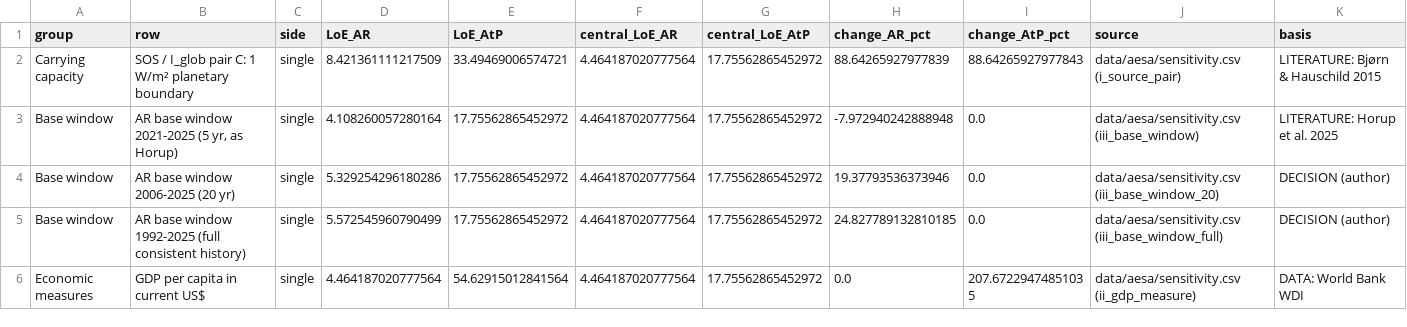
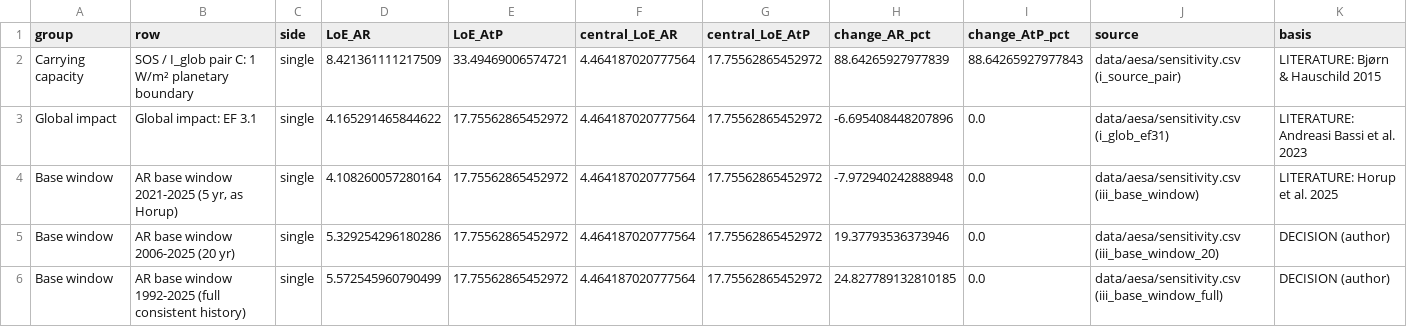
Before and after one commit to GerasimosChristoforatos/Pathway-Paper, a CSV file: outputs/data/sensitivity/planetary_boundary.csv, drawn as a sheet; only a part is shown; the shorter side is filled out with more unchanged rows.

Commit message:
MODEL v4.3.5: methods sharpening before the Stats NZ 2023-base data
Deterministic runs only; every Monte Carlo and Sobol file is byte-identical.

- One-at-a-time AR base: shared-parameter rule (boundaries.AR_BASE_RULE). Rows
  that change the level of the present-day carbon factors or an accounting
  convention recompute I_sec,base with the Monte Carlo base function.
  Jackknife LoE AR 4.310/4.608 -> 4.442/4.472; event timing L/n
  4.4304 -> 4.4349.
- ED5: global impact from the EF 3.1 normalisation factor (LoE AR -6.70%,
  AtP unchanged); the I_glob limitation is restated.
- SF7: like-for-like zero-lag run with net replacement held at the 17-month
  calibration (projection.NET_REPLACEMENT_HELD, diagnostic only).
- Assumptions and methods text: the AR base, the AtP sector share, timber end
  of life, the GWP basis and households 2019-2023 (numbers computed from the
  data); the stale completion-lag line is fixed; a new Uncertainty analysis
  part; version narration removed from the generated documents.
- docs/REFERENCES.md rebuilt as one list of every cited source.
- Leftovers: one source for the ED4/ED5 row notes, numbers aligned with the
  first note line; unused legacy maps, lock constants, fixtures and capture
  script removed; methods main() fixed.
- v4 lock re-captured for sensitivity/tornado.csv and reference_carbon.csv only.

```diff
--- a/outputs/data/sensitivity/planetary_boundary.csv
+++ b/outputs/data/sensitivity/planetary_boundary.csv
@@ -2,2 +2,3 @@ group,row,side,LoE_AR,LoE_AtP,central_LoE_AR,central_LoE_AtP,change_AR_pct,chang
 Carrying capacity,SOS / I_glob pair C: 1 W/m² planetary boundary,single,8.421361111217509,33.49469006574721,4.464187020777564,17.75562865452972,88.64265927977839,88.64265927977843,data/aesa/sensitivity.csv (i_source_pair),LITERATURE: Bjørn & Hauschild 2015
+Global impact,Global impact: EF 3.1,single,4.165291465844622,17.75562865452972,4.464187020777564,17.75562865452972,-6.695408448207896,0.0,data/aesa/sensitivity.csv (i_glob_ef31),LITERATURE: Andreasi Bassi et al. 2023
 Base window,"AR base window 2021-2025 (5 yr, as Horup)",single,4.108260057280164,17.75562865452972,4.464187020777564,17.75562865452972,-7.972940242888948,0.0,data/aesa/sensitivity.csv (iii_base_window),LITERATURE: Horup et al. 2025
```
Also changed, not shown: outputs/data/aesa/sensitivity.csv, outputs/data/sensitivity/reference_carbon.csv, 57 other files.
